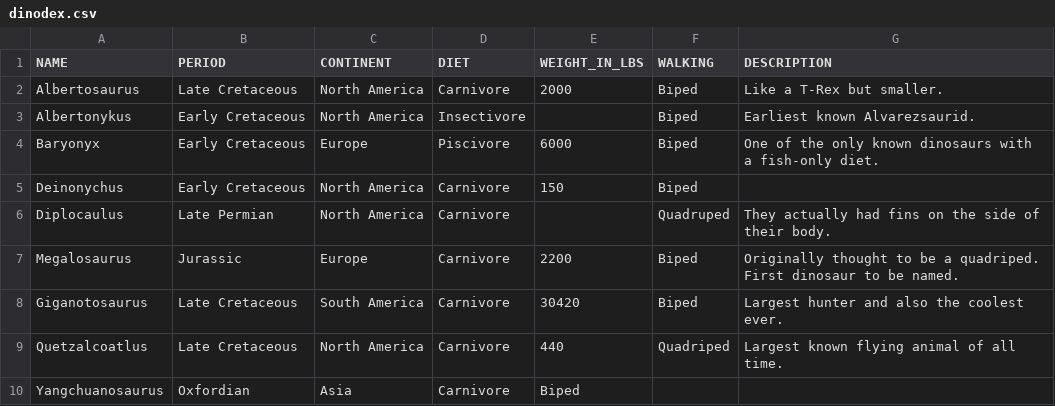
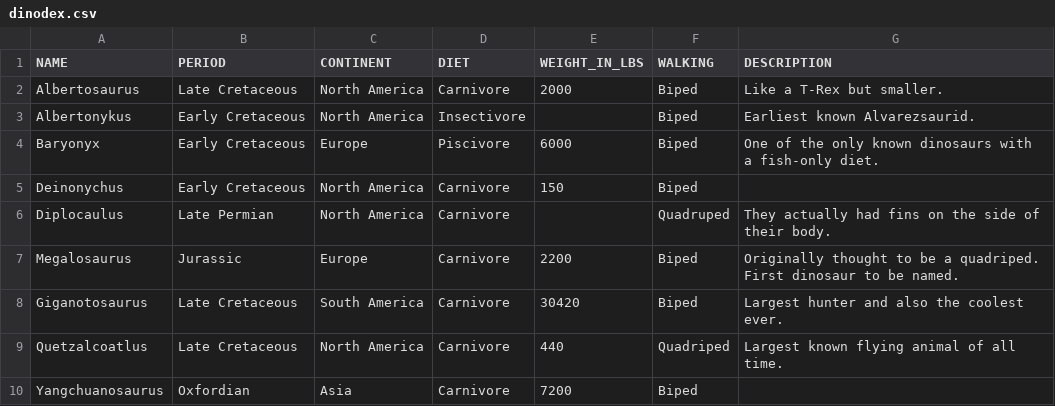
Before and after one commit to jmmastey/level_up_exercises, a CSV file: dino_catalog/dinodex.csv, drawn as a sheet.

Commit message:
Fix columns.

```diff
--- a/dino_catalog/dinodex.csv
+++ b/dino_catalog/dinodex.csv
@@ -9,2 +9,2 @@ Giganotosaurus,Late Cretaceous,South America,Carnivore,30420,Biped,Largest hunte
 Quetzalcoatlus,Late Cretaceous,North America,Carnivore,440,Quadriped,Largest known flying animal of all time.
-Yangchuanosaurus,Oxfordian,Asia,Carnivore,Biped,
+Yangchuanosaurus,Oxfordian,Asia,Carnivore,7200,Biped,
```
